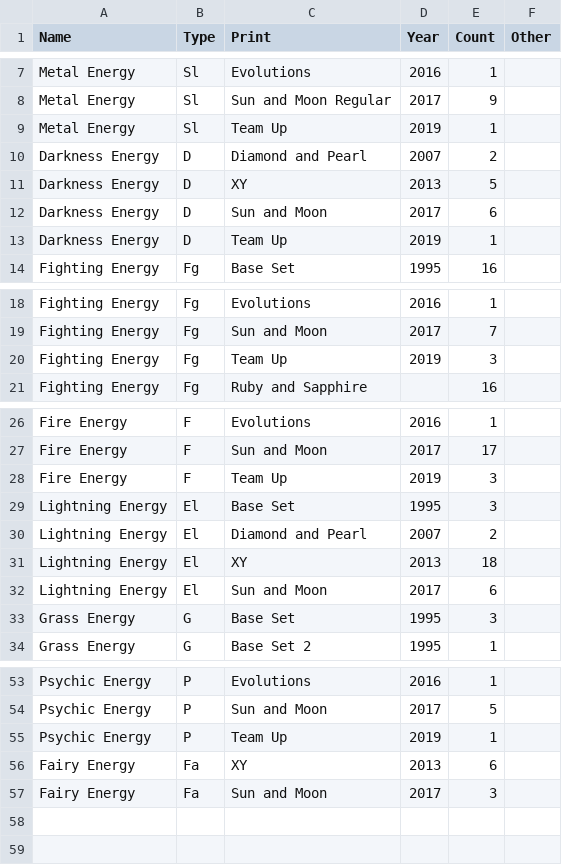
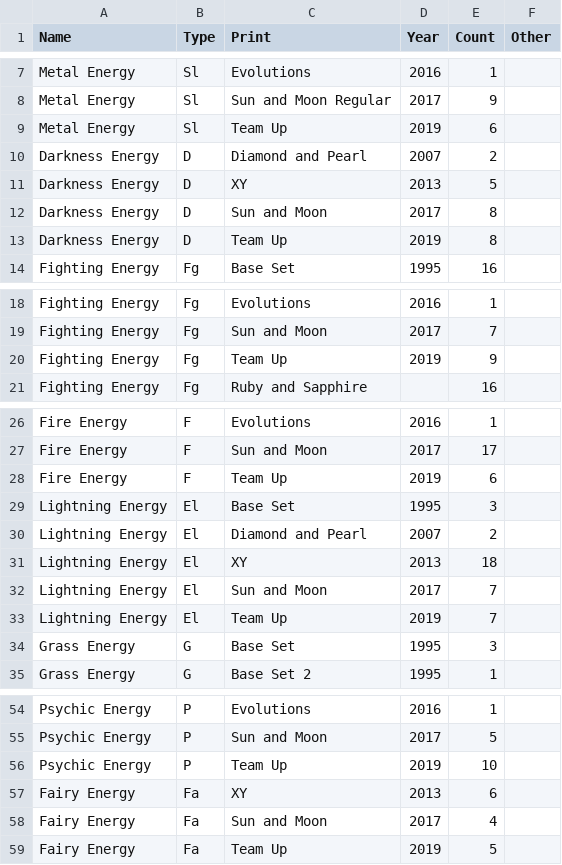
Before and after one commit to charlieroses/pokemoncards, a CSV file: csvFiles/otherfiles/energycards.csv, drawn as a sheet; only a part is shown, gaps mark what is left out; the diff covers the shown part only.

Commit message:
Update energycards.csv
Added cards

```diff
--- a/csvFiles/otherfiles/energycards.csv
+++ b/csvFiles/otherfiles/energycards.csv
@@ -8,7 +8,7 @@ Metal Energy,Sl,Evolutions,2016,1,
 Metal Energy,Sl,Sun and Moon Regular,2017,9,
-Metal Energy,Sl,Team Up,2019,1,
+Metal Energy,Sl,Team Up,2019,6,
 Darkness Energy,D,Diamond and Pearl,2007,2,
 Darkness Energy,D,XY,2013,5,
-Darkness Energy,D,Sun and Moon,2017,6,
-Darkness Energy,D,Team Up,2019,1,
+Darkness Energy,D,Sun and Moon,2017,8,
+Darkness Energy,D,Team Up,2019,8,
 Fighting Energy,Fg,Base Set,1995,16,
@@ -19,3 +19,3 @@ Fighting Energy,Fg,Evolutions,2016,1,
 Fighting Energy,Fg,Sun and Moon,2017,7,
-Fighting Energy,Fg,Team Up,2019,3,
+Fighting Energy,Fg,Team Up,2019,9,
 Fighting Energy,Fg,Ruby and Sapphire,,16,
@@ -27,3 +27,3 @@ Fire Energy,F,Evolutions,2016,1,
 Fire Energy,F,Sun and Moon,2017,17,
-Fire Energy,F,Team Up,2019,3,
+Fire Energy,F,Team Up,2019,6,
 Lightning Energy,El,Base Set,1995,3,
@@ -31,3 +31,4 @@ Lightning Energy,El,Diamond and Pearl,2007,2,
 Lightning Energy,El,XY,2013,18,
-Lightning Energy,El,Sun and Moon,2017,6,
+Lightning Energy,El,Sun and Moon,2017,7,
+Lightning Energy,El,Team Up,2019,7,
 Grass Energy,G,Base Set,1995,3,
@@ -54,4 +55,5 @@ Psychic Energy,P,Evolutions,2016,1,
 Psychic Energy,P,Sun and Moon,2017,5,
-Psychic Energy,P,Team Up,2019,1,
+Psychic Energy,P,Team Up,2019,10,
 Fairy Energy,Fa,XY,2013,6,
-Fairy Energy,Fa,Sun and Moon,2017,3,
+Fairy Energy,Fa,Sun and Moon,2017,4,
+Fairy Energy,Fa,Team Up,2019,5,
```
Also changed, not shown: 2 edited cells elsewhere in this file.
